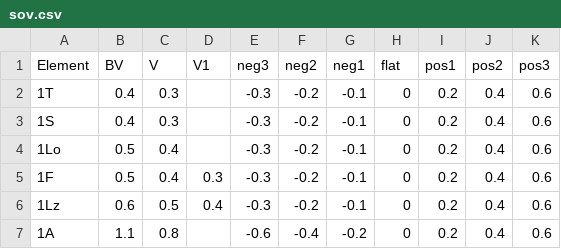
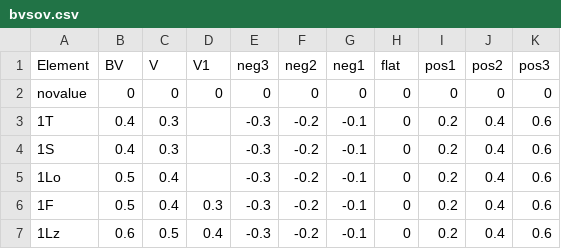
Before and after one commit to atarukodaka/score_calc, a CSV file: public/bvsov.csv (was public/sov.csv), drawn as a sheet; only a part is shown; the shorter side is filled out with more unchanged rows.

Commit message:
bvsov

```diff
--- a/public/sov.csv
+++ b/public/bvsov.csv
@@ -1,2 +1,3 @@
 Element,BV,V,V1,neg3,neg2,neg1,flat,pos1,pos2,pos3
+novalue,0,0,0,0,0,0,0,0,0,0
 1T,0.4,0.3,,-0.3,-0.2,-0.1,0,0.2,0.4,0.6
```
Also changed, not shown: 6 other files.
